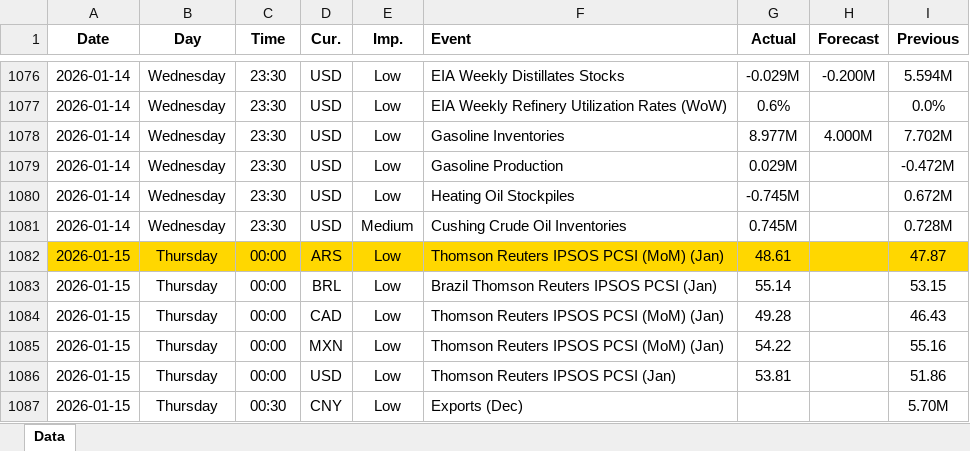
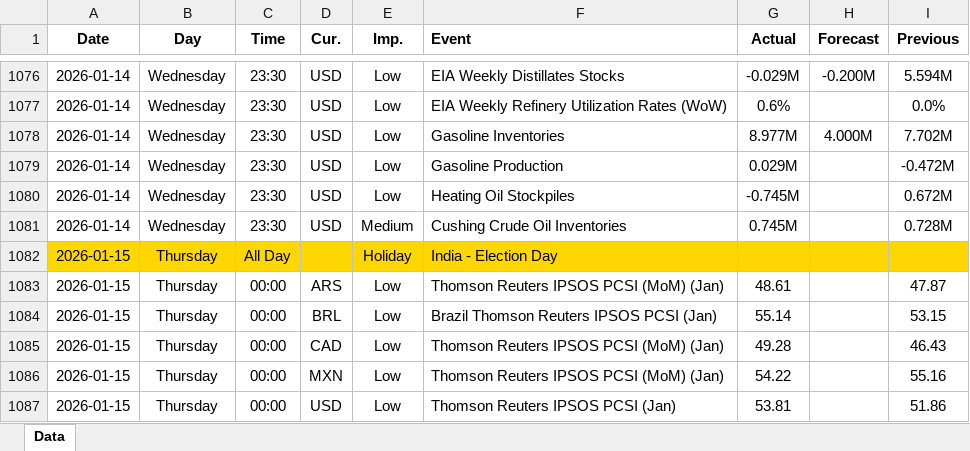
Before and after one commit to yiyousiow000814/XAUUSD-Calendar-Agent, an Excel workbook: data/Economic_Calendar/2026/2026_calendar.xlsx, sheet Data, drawn as a sheet; only a part is shown, gaps mark what is left out; the shorter side is filled out with more unchanged rows; values as stored, in another font and other column widths than the file's, no borders; addresses are those after the commit; the diff names each change by its address in the sheet, - before the commit and + after, or states it on an @@ line.

```diff
--- a/data/Economic_Calendar/2026/2026_calendar.xlsx (sheet Data)
+++ b/data/Economic_Calendar/2026/2026_calendar.xlsx (sheet Data)
+row 1082: 2026-01-15 | Thursday | All Day |  | Holiday | India - Election Day
-A1083:I1083 fill: #FFD700
+A1083:I1083 fill: none
```
Also changed, not shown: 2 other files.
